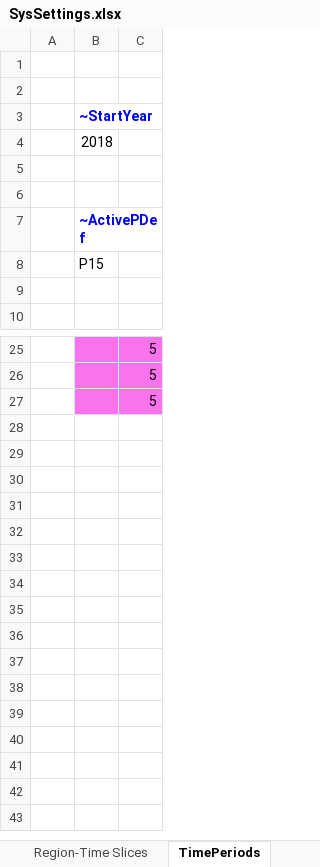
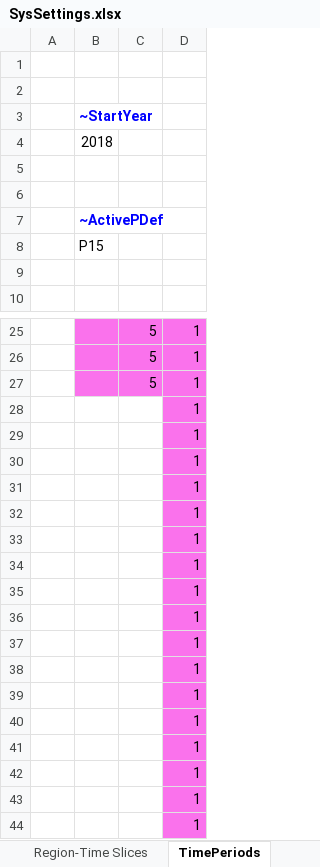
Before and after one commit to MaREI-EPMG/TIM-archived, an Excel workbook: SysSettings.xlsx, sheet TimePeriods, drawn as a sheet; only a part is shown, gaps mark what is left out; values as stored, in another font and other column widths than the file's, no borders; charts and pictures not drawn; the diff names each change by its address in the sheet, - before the commit and + after, or states it on an @@ line.

Commit message:
Add yearly time-period in System Setting

```diff
--- a/SysSettings.xlsx (sheet TimePeriods)
+++ b/SysSettings.xlsx (sheet TimePeriods)
+column D, rows 25-27: all 1
+row 28:  |  |  | 1
+row 29:  |  |  | 1
+row 30:  |  |  | 1
+row 31:  |  |  | 1
+row 32:  |  |  | 1
+row 33:  |  |  | 1
+row 34:  |  |  | 1
+row 35:  |  |  | 1
+row 36:  |  |  | 1
+row 37:  |  |  | 1
+row 38:  |  |  | 1
+row 39:  |  |  | 1
+row 40:  |  |  | 1
+row 41:  |  |  | 1
+row 42:  |  |  | 1
+row 43:  |  |  | 1
+row 44:  |  |  | 1
```
Also changed, not shown: charts or pictures.
